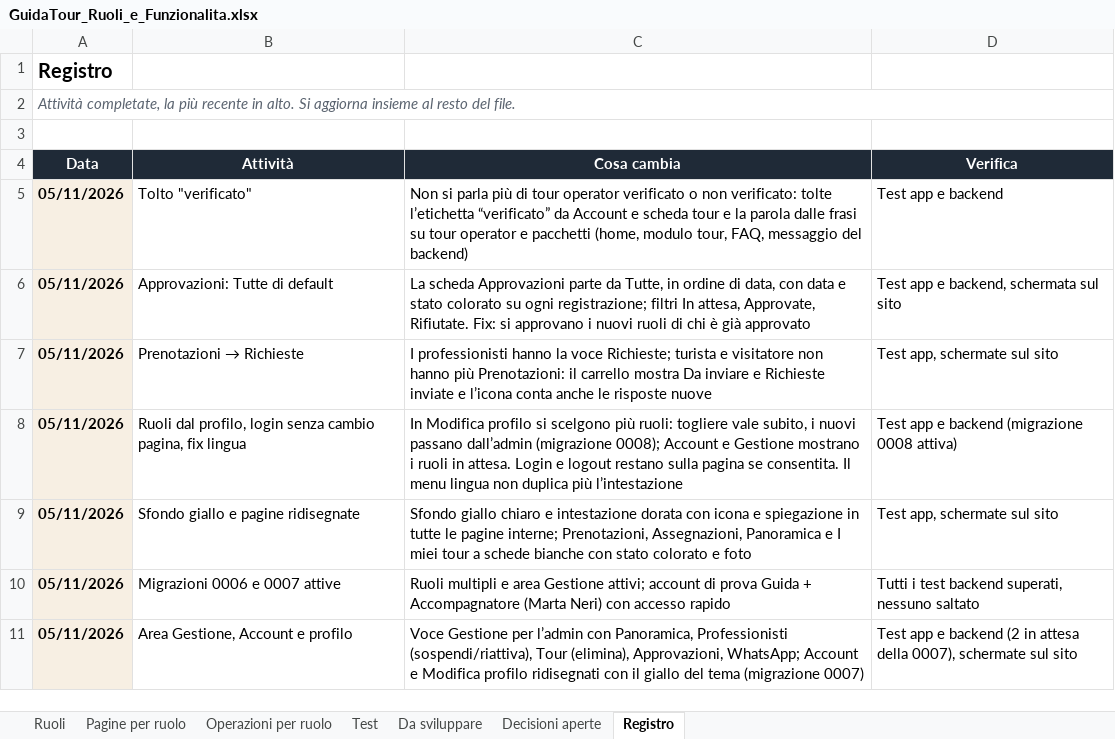
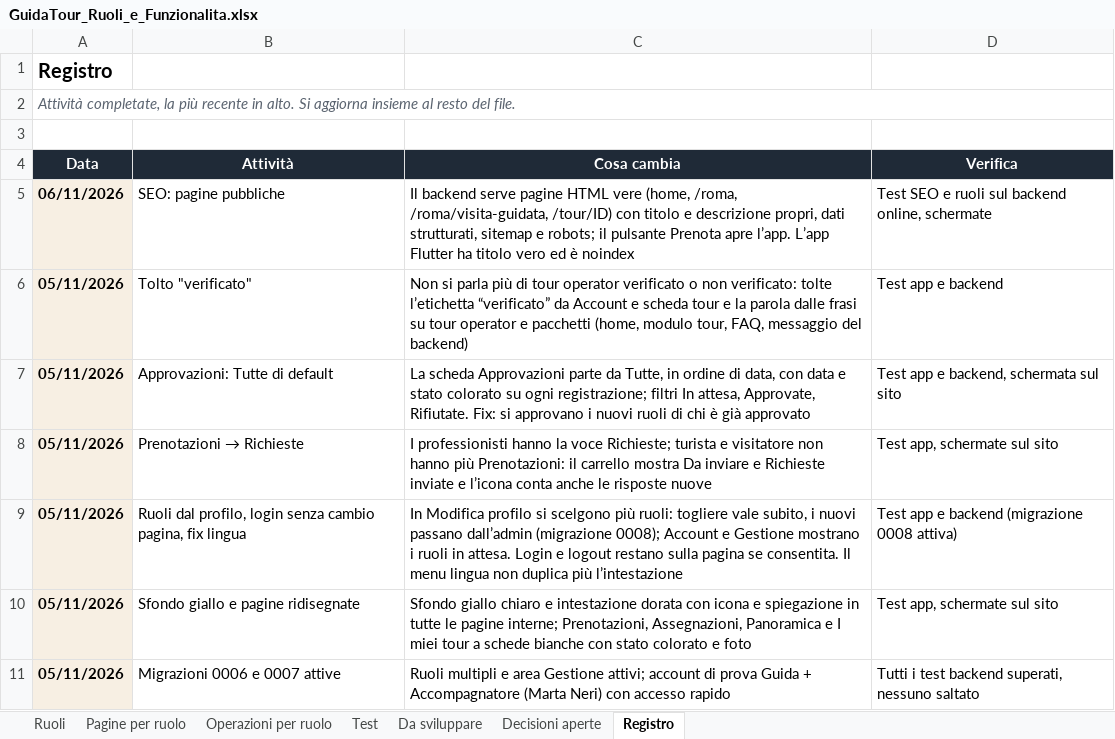
Before and after one commit to AlexJJJava/guidatour, an Excel workbook: flutter/docs/GuidaTour_Ruoli_e_Funzionalita.xlsx, sheet Registro, drawn as a sheet; only a part is shown; the shorter side is filled out with more unchanged rows; values as stored, in another font and other column widths than the file's, no borders; the diff names each change by its address in the sheet, - before the commit and + after, or states it on an @@ line.

```diff
--- a/flutter/docs/GuidaTour_Ruoli_e_Funzionalita.xlsx (sheet Registro)
+++ b/flutter/docs/GuidaTour_Ruoli_e_Funzionalita.xlsx (sheet Registro)
+row 5: 06/11/2026 | SEO: pagine pubbliche | Il backend serve pagine HTML vere (home, /roma, /roma/visita-guidata, /tour/ID) con titolo e descrizione propri, dati strutturati, sitemap e robots; il pulsante Prenota apre l’app. L’app Flutter ha titolo vero ed è noindex | Test SEO e ruoli sul backend online, schermate
```
Also changed, not shown: sheet Test, sheet Da sviluppare, 1 other file.
